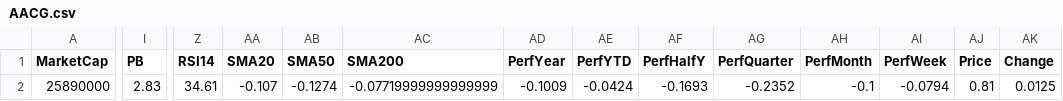
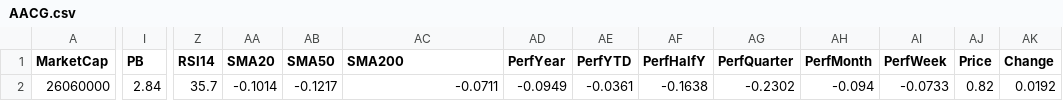
Before and after one commit to mihailnica10/findata, a CSV file: data/AACG.csv, drawn as a sheet; only a part is shown, gaps mark what is left out; the diff names each change by its address in the sheet, - before the commit and + after, or states it on an @@ line.

Commit message:
Update financial data for AACG (CSV for new quarter)

```diff
--- a/data/AACG.csv
+++ b/data/AACG.csv
-A2 (MarketCap): 25890000
+A2 (MarketCap): 26060000
-I2 (PB): 2.83
+I2 (PB): 2.84
-Z2 (RSI14): 34.61
+Z2 (RSI14): 35.7
-AA2 (SMA20): -0.107
+AA2 (SMA20): -0.1014
-AB2 (SMA50): -0.1274
+AB2 (SMA50): -0.1217
-AC2 (SMA200): -0.07719999999999999
+AC2 (SMA200): -0.0711
-AD2 (PerfYear): -0.1009
+AD2 (PerfYear): -0.0949
-AE2 (PerfYTD): -0.0424
+AE2 (PerfYTD): -0.0361
-AF2 (PerfHalfY): -0.1693
+AF2 (PerfHalfY): -0.1638
-AG2 (PerfQuarter): -0.2352
+AG2 (PerfQuarter): -0.2302
-AH2 (PerfMonth): -0.1
+AH2 (PerfMonth): -0.094
-AI2 (PerfWeek): -0.0794
+AI2 (PerfWeek): -0.0733
-AJ2 (Price): 0.81
+AJ2 (Price): 0.82
-AK2 (Change): 0.0125
+AK2 (Change): 0.0192
```
